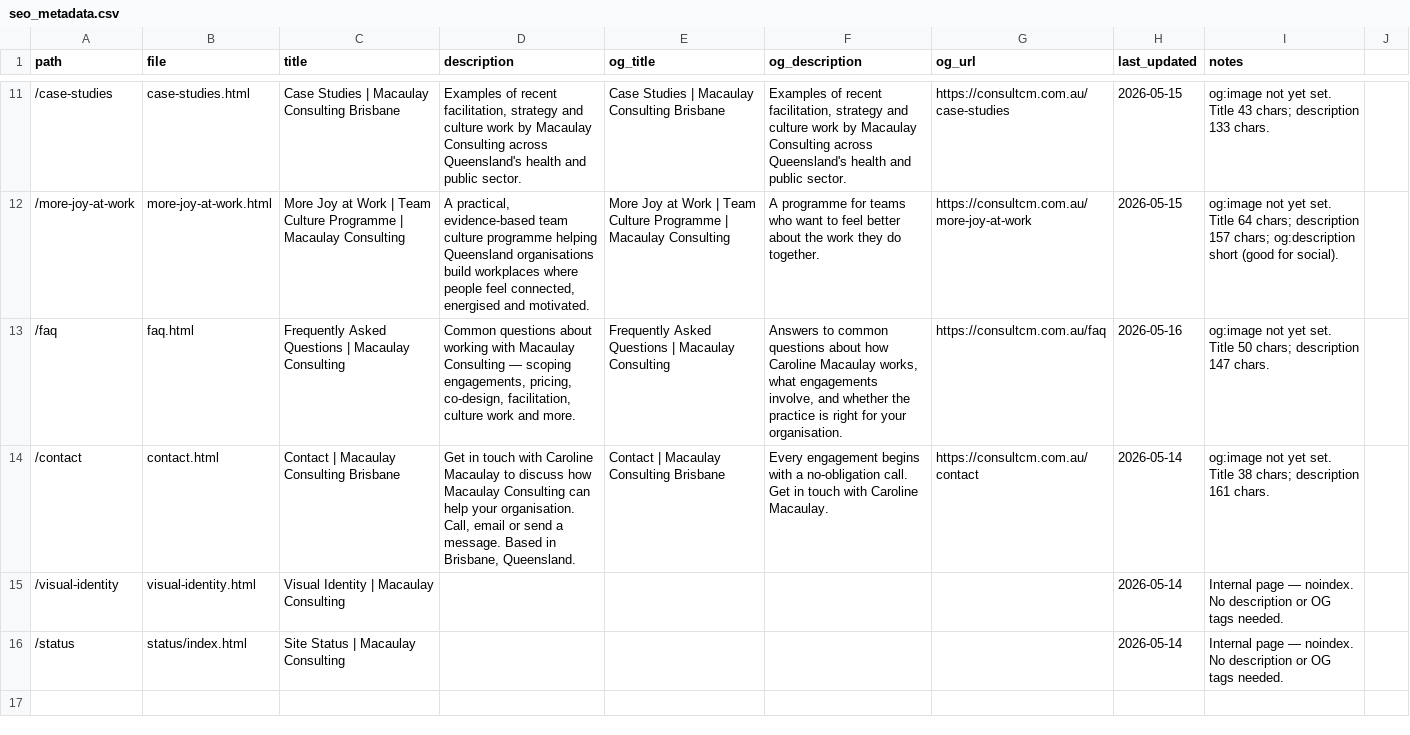
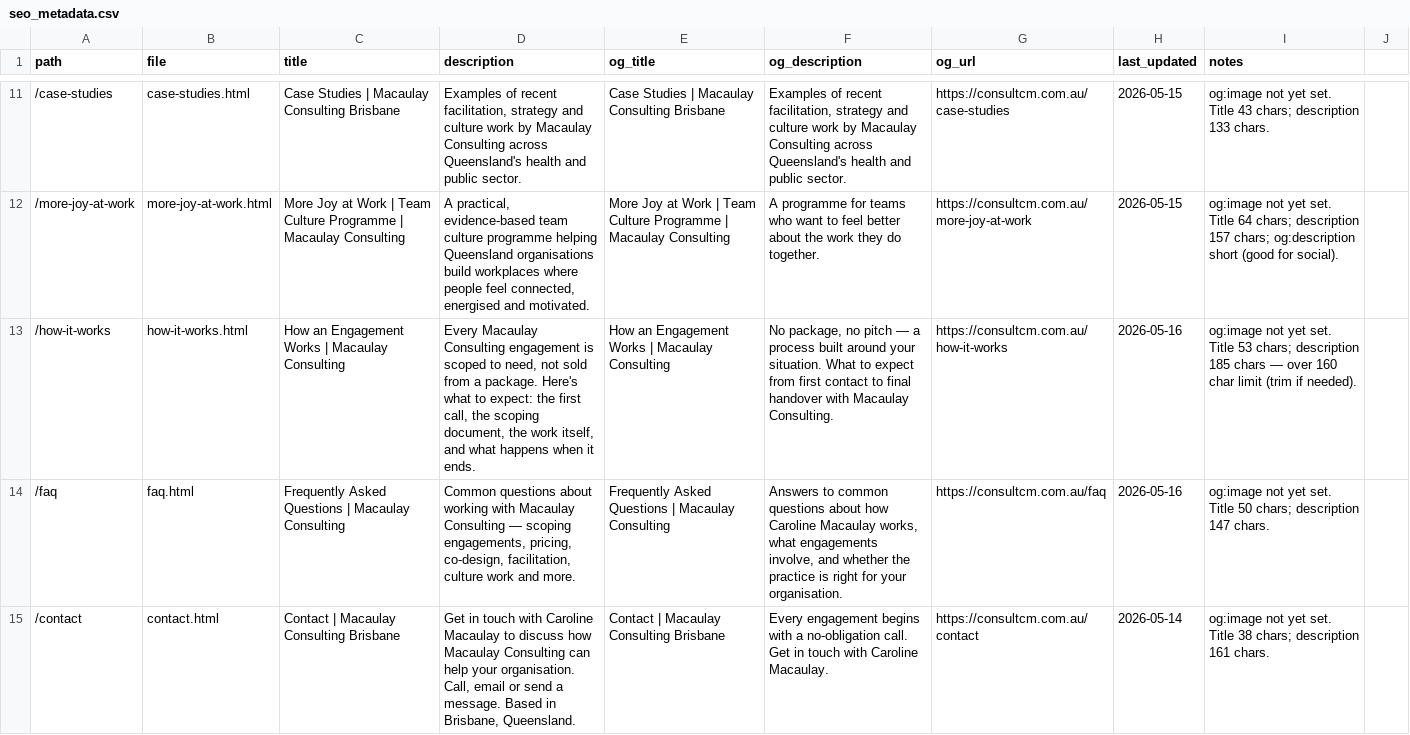
Before and after one commit to fazzlerock/macaulayconsultingdotcom, a CSV file: seo_metadata.csv, drawn as a sheet; only a part is shown, gaps mark what is left out; the shorter side is filled out with more unchanged rows; the diff names each change by its address in the sheet, - before the commit and + after, or states it on an @@ line.

```diff
--- a/seo_metadata.csv
+++ b/seo_metadata.csv
+row 13: /how-it-works | how-it-works.html | How an Engagement Works | Macaulay Consulting | Every Macaulay Consulting engagement is scoped to need, not sold from a package. Here's what to expect: the first call, the scoping document, the work itself, and what happens when it ends. | How an Engagement Works | Macaulay Consulting | No package, no pitch — a process built around your situation. What to expect from first contact to final handover with Macaulay Consulting. | https://consultcm.com.au/how-it-works | 2026-05-16 | og:image not yet set. Title 53 chars; description 185 chars — over 160 char limit (trim if needed).
```
Also changed, not shown: 18 other files.
